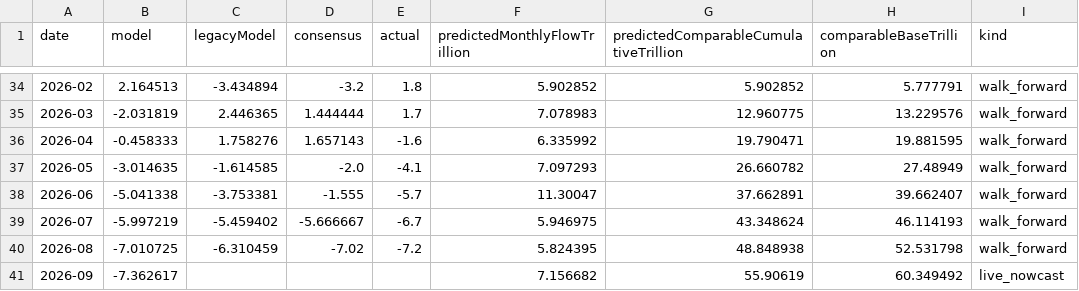
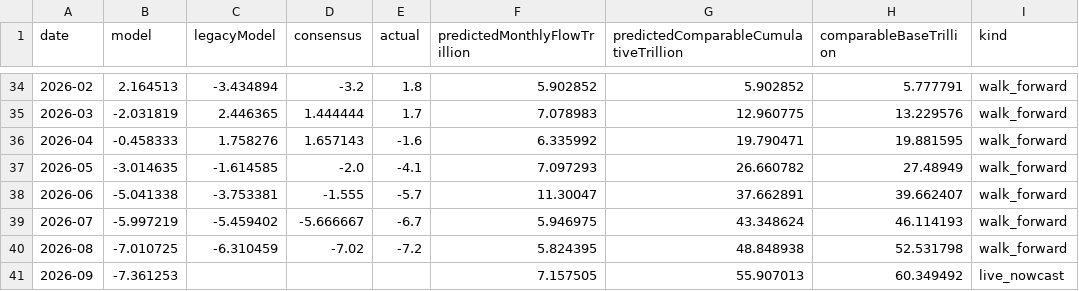
Before and after one commit to wangzhwiei/macro-dashboard, a CSV file: outputs/investment-model/investment_forecast_timeseries.csv, drawn as a sheet; only a part is shown, gaps mark what is left out.

```diff
--- a/outputs/investment-model/investment_forecast_timeseries.csv
+++ b/outputs/investment-model/investment_forecast_timeseries.csv
@@ -40,2 +40,2 @@
 2026-08,-7.010725,-6.310459,-7.02,-7.2,5.824395,48.848938,52.531798,walk_forward
-2026-09,-7.362617,,,,7.156682,55.90619,60.349492,live_nowcast
+2026-09,-7.361253,,,,7.157505,55.907013,60.349492,live_nowcast
```
Also changed, not shown: outputs/frequency-freshness-audit.csv, outputs/trade-model-research/model-race.csv, 11 other files.
